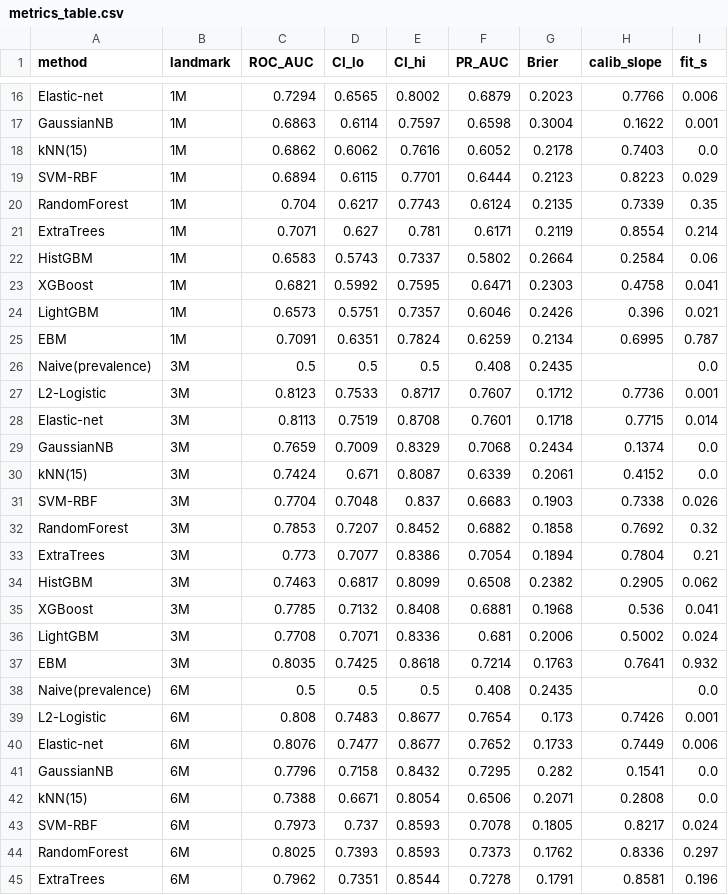
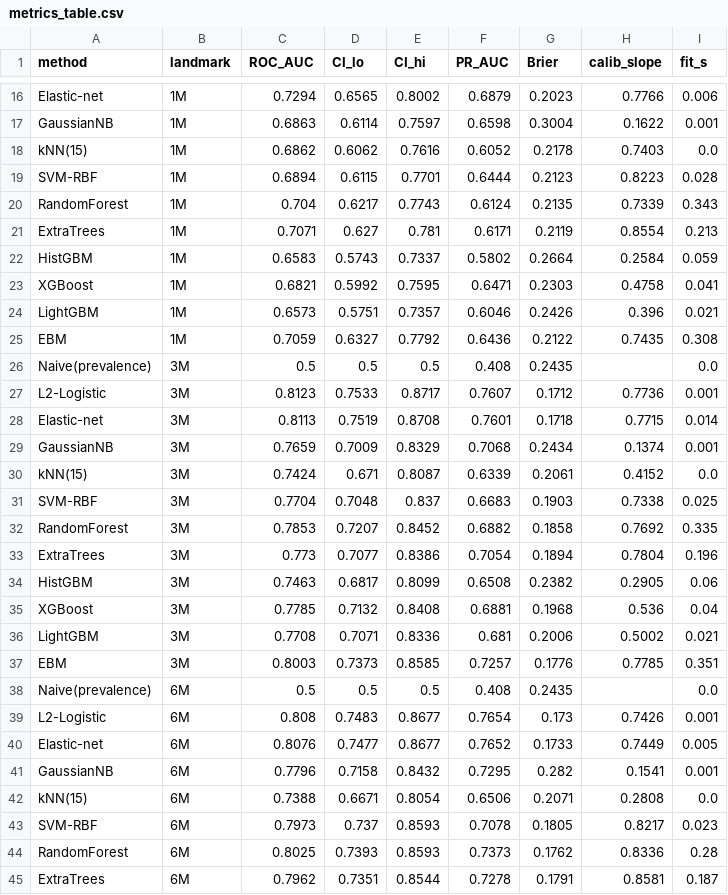
Before and after one commit to VickySu1112/medicalAI, a CSV file: results/module2_v2_vertical/m2v2_compare/metrics_table.csv, drawn as a sheet; only a part is shown, gaps mark what is left out; the diff covers the shown part only.

```diff
--- a/results/module2_v2_vertical/m2v2_compare/metrics_table.csv
+++ b/results/module2_v2_vertical/m2v2_compare/metrics_table.csv
@@ -18,9 +18,9 @@ GaussianNB,1M,0.6863,0.6114,0.7597,0.6598,0.3004,0.1622,0.001
 kNN(15),1M,0.6862,0.6062,0.7616,0.6052,0.2178,0.7403,0.0
-SVM-RBF,1M,0.6894,0.6115,0.7701,0.6444,0.2123,0.8223,0.029
-RandomForest,1M,0.704,0.6217,0.7743,0.6124,0.2135,0.7339,0.35
-ExtraTrees,1M,0.7071,0.627,0.781,0.6171,0.2119,0.8554,0.214
-HistGBM,1M,0.6583,0.5743,0.7337,0.5802,0.2664,0.2584,0.06
+SVM-RBF,1M,0.6894,0.6115,0.7701,0.6444,0.2123,0.8223,0.028
+RandomForest,1M,0.704,0.6217,0.7743,0.6124,0.2135,0.7339,0.343
+ExtraTrees,1M,0.7071,0.627,0.781,0.6171,0.2119,0.8554,0.213
+HistGBM,1M,0.6583,0.5743,0.7337,0.5802,0.2664,0.2584,0.059
 XGBoost,1M,0.6821,0.5992,0.7595,0.6471,0.2303,0.4758,0.041
 LightGBM,1M,0.6573,0.5751,0.7357,0.6046,0.2426,0.396,0.021
-EBM,1M,0.7091,0.6351,0.7824,0.6259,0.2134,0.6995,0.787
+EBM,1M,0.7059,0.6327,0.7792,0.6436,0.2122,0.7435,0.308
 Naive(prevalence),3M,0.5,0.5,0.5,0.408,0.2435,,0.0
@@ -28,18 +28,18 @@ L2-Logistic,3M,0.8123,0.7533,0.8717,0.7607,0.1712,0.7736,0.001
 Elastic-net,3M,0.8113,0.7519,0.8708,0.7601,0.1718,0.7715,0.014
-GaussianNB,3M,0.7659,0.7009,0.8329,0.7068,0.2434,0.1374,0.0
+GaussianNB,3M,0.7659,0.7009,0.8329,0.7068,0.2434,0.1374,0.001
 kNN(15),3M,0.7424,0.671,0.8087,0.6339,0.2061,0.4152,0.0
-SVM-RBF,3M,0.7704,0.7048,0.837,0.6683,0.1903,0.7338,0.026
-RandomForest,3M,0.7853,0.7207,0.8452,0.6882,0.1858,0.7692,0.32
-ExtraTrees,3M,0.773,0.7077,0.8386,0.7054,0.1894,0.7804,0.21
-HistGBM,3M,0.7463,0.6817,0.8099,0.6508,0.2382,0.2905,0.062
-XGBoost,3M,0.7785,0.7132,0.8408,0.6881,0.1968,0.536,0.041
-LightGBM,3M,0.7708,0.7071,0.8336,0.681,0.2006,0.5002,0.024
-EBM,3M,0.8035,0.7425,0.8618,0.7214,0.1763,0.7641,0.932
+SVM-RBF,3M,0.7704,0.7048,0.837,0.6683,0.1903,0.7338,0.025
+RandomForest,3M,0.7853,0.7207,0.8452,0.6882,0.1858,0.7692,0.335
+ExtraTrees,3M,0.773,0.7077,0.8386,0.7054,0.1894,0.7804,0.196
+HistGBM,3M,0.7463,0.6817,0.8099,0.6508,0.2382,0.2905,0.06
+XGBoost,3M,0.7785,0.7132,0.8408,0.6881,0.1968,0.536,0.04
+LightGBM,3M,0.7708,0.7071,0.8336,0.681,0.2006,0.5002,0.021
+EBM,3M,0.8003,0.7373,0.8585,0.7257,0.1776,0.7785,0.351
 Naive(prevalence),6M,0.5,0.5,0.5,0.408,0.2435,,0.0
 L2-Logistic,6M,0.808,0.7483,0.8677,0.7654,0.173,0.7426,0.001
-Elastic-net,6M,0.8076,0.7477,0.8677,0.7652,0.1733,0.7449,0.006
-GaussianNB,6M,0.7796,0.7158,0.8432,0.7295,0.282,0.1541,0.0
+Elastic-net,6M,0.8076,0.7477,0.8677,0.7652,0.1733,0.7449,0.005
+GaussianNB,6M,0.7796,0.7158,0.8432,0.7295,0.282,0.1541,0.001
 kNN(15),6M,0.7388,0.6671,0.8054,0.6506,0.2071,0.2808,0.0
-SVM-RBF,6M,0.7973,0.737,0.8593,0.7078,0.1805,0.8217,0.024
-RandomForest,6M,0.8025,0.7393,0.8593,0.7373,0.1762,0.8336,0.297
-ExtraTrees,6M,0.7962,0.7351,0.8544,0.7278,0.1791,0.8581,0.196
+SVM-RBF,6M,0.7973,0.737,0.8593,0.7078,0.1805,0.8217,0.023
+RandomForest,6M,0.8025,0.7393,0.8593,0.7373,0.1762,0.8336,0.28
+ExtraTrees,6M,0.7962,0.7351,0.8544,0.7278,0.1791,0.8581,0.187
```
Also changed, not shown: 2 added rows, 2 removed rows and 11 edited cells elsewhere in this file, results/module2_v2_vertical/m2v2_ebm_12m/tables/native_importance_top6.csv, results/module2_v2_vertical/m2v2_ebm_12m/tables/perf_per_landmark.csv, 38 other files.
